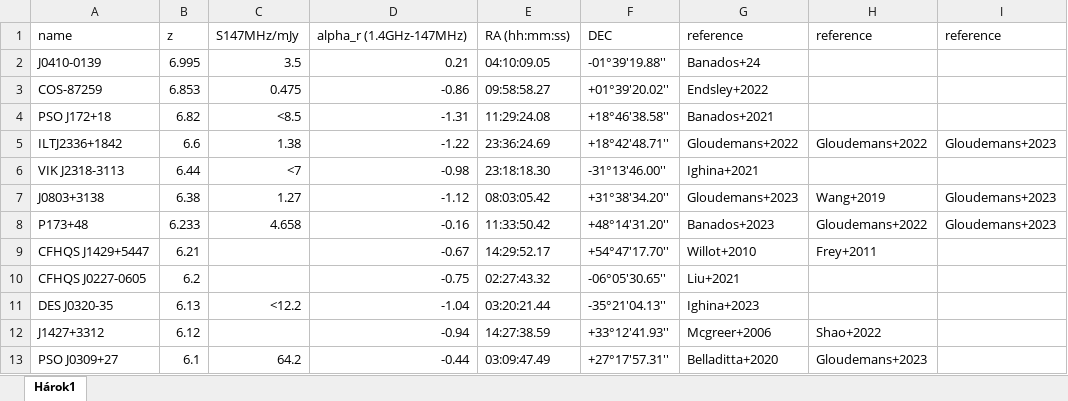
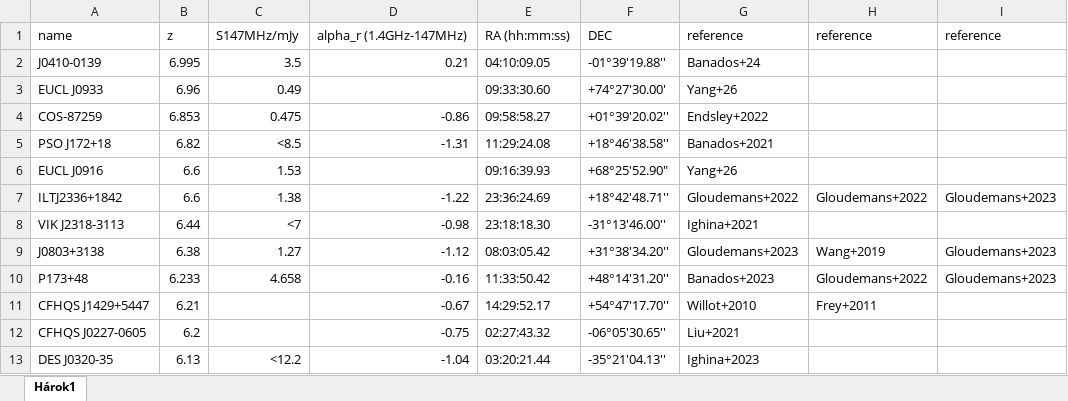
Before and after one commit to tomassoltinsky/tomassoltinsky.github.io, an Excel workbook: datasets/radio_sources_EoR.xlsx, sheet Hárok1, drawn as a sheet; only a part is shown; the shorter side is filled out with more unchanged rows; values as stored, in another font and other column widths than the file's, no borders; the diff names each change by its address in the sheet, - before the commit and + after, or states it on an @@ line.

Commit message:
Add files via upload

```diff
--- a/datasets/radio_sources_EoR.xlsx (sheet Hárok1)
+++ b/datasets/radio_sources_EoR.xlsx (sheet Hárok1)
+row 3: EUCL J0933 | 6.96 | 0.49 |  | 09:33:30.60 | +74°27'30.00' | Yang+26
+row 6: EUCL J0916 | 6.6 | 1.53 |  | 09:16:39.93 | +68°25'52.90" | Yang+26
```
